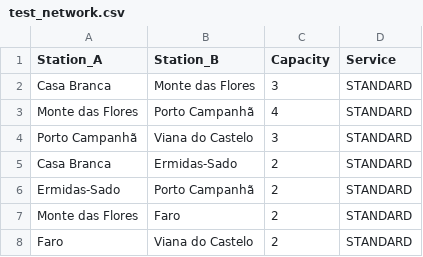
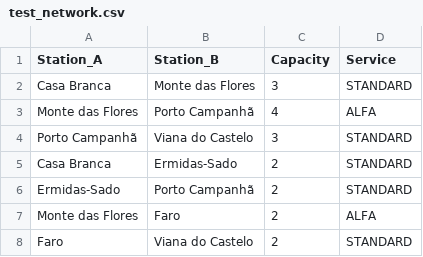
Before and after one commit to unrealxinfinity/DA2023, a CSV file: DataSet/test_network.csv, drawn as a sheet.

```diff
--- a/DataSet/test_network.csv
+++ b/DataSet/test_network.csv
@@ -2,3 +2,3 @@ Station_A,Station_B,Capacity,Service
 Casa Branca,Monte das Flores,3,STANDARD
-Monte das Flores,Porto Campanhã,4,STANDARD
+Monte das Flores,Porto Campanhã,4,ALFA
 Porto Campanhã,Viana do Castelo,3,STANDARD
@@ -6,3 +6,3 @@ Casa Branca,Ermidas-Sado,2,STANDARD
 Ermidas-Sado,Porto Campanhã,2,STANDARD
-Monte das Flores,Faro,2,STANDARD
+Monte das Flores,Faro,2,ALFA
 Faro,Viana do Castelo,2,STANDARD
```
Also changed, not shown: 7 other files.
